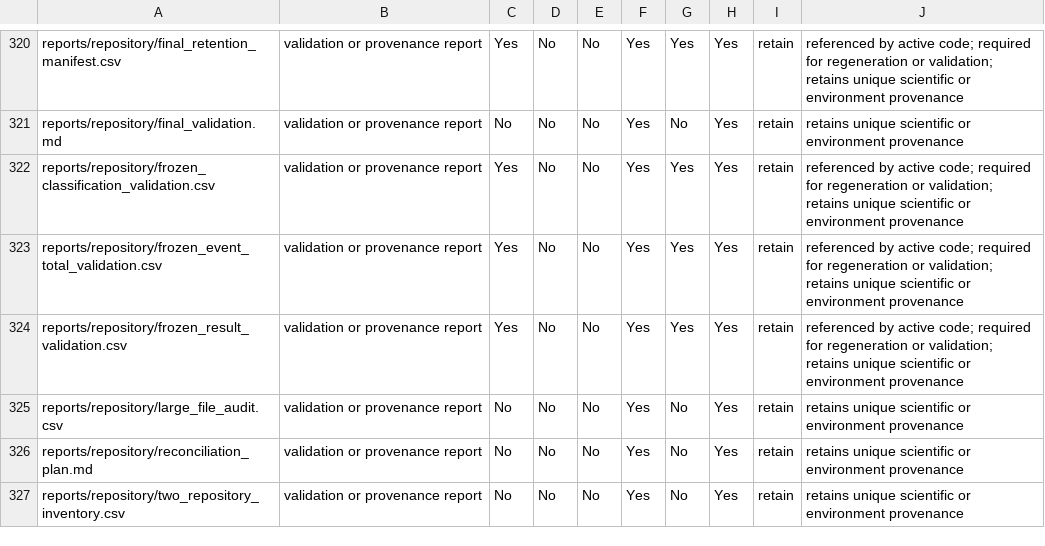
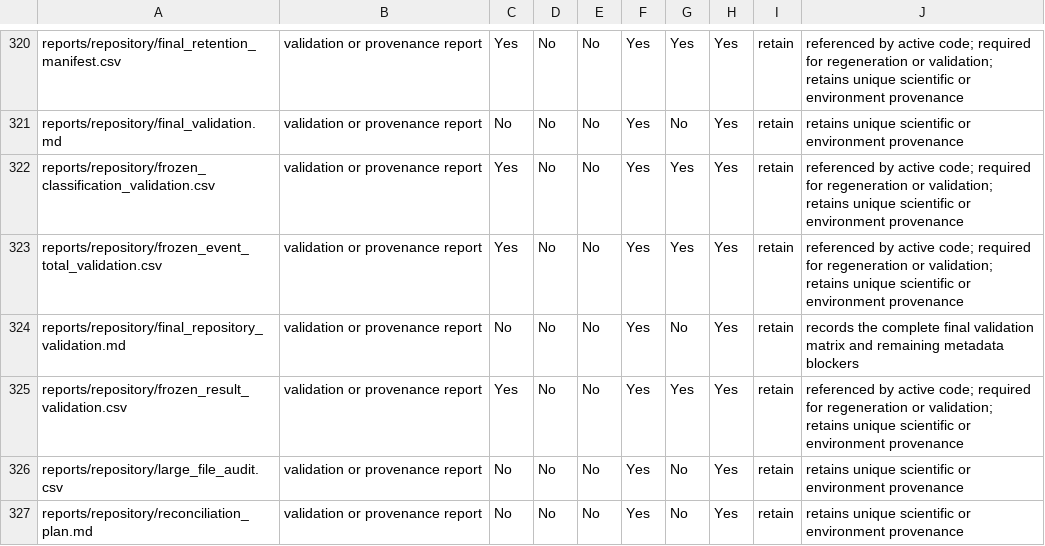
Before and after one commit to ManuelABWeber/upemba-boundary-disturbance, a CSV file: reports/repository/final_retention_manifest.csv, drawn as a sheet; only a part is shown, gaps mark what is left out; the shorter side is filled out with more unchanged rows.

Commit message:
Finalize publication-ready repository structure and outputs

```diff
--- a/reports/repository/final_retention_manifest.csv
+++ b/reports/repository/final_retention_manifest.csv
@@ -323,2 +323,3 @@ reports/repository/frozen_classification_validation.csv,validation or provenance
 reports/repository/frozen_event_total_validation.csv,validation or provenance report,Yes,No,No,Yes,Yes,Yes,retain,referenced by active code; required for regeneration or validation; retains unique scientific or environment provenance
+reports/repository/final_repository_validation.md,validation or provenance report,No,No,No,Yes,No,Yes,retain,records the complete final validation matrix and remaining metadata blockers
 reports/repository/frozen_result_validation.csv,validation or provenance report,Yes,No,No,Yes,Yes,Yes,retain,referenced by active code; required for regeneration or validation; retains unique scientific or environment provenance
```
Also changed, not shown: 1 other file.
